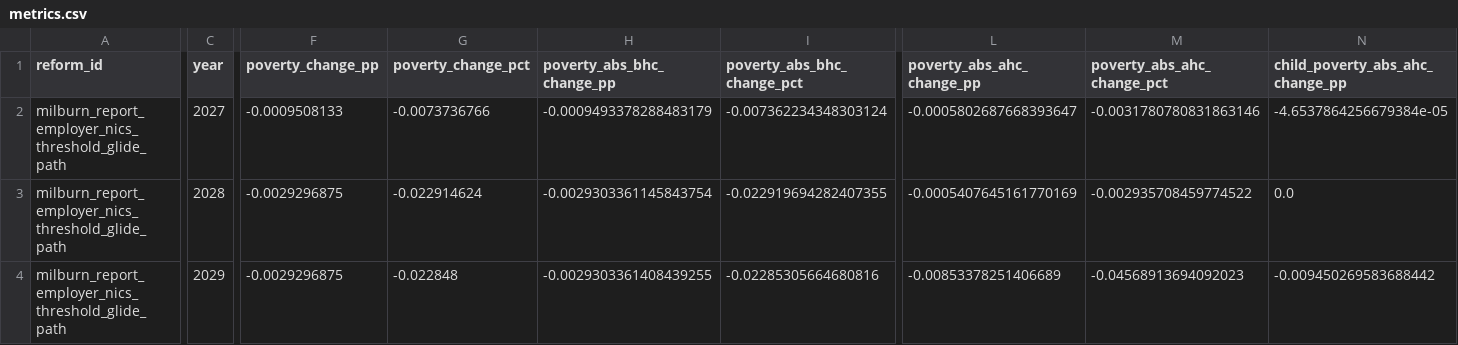
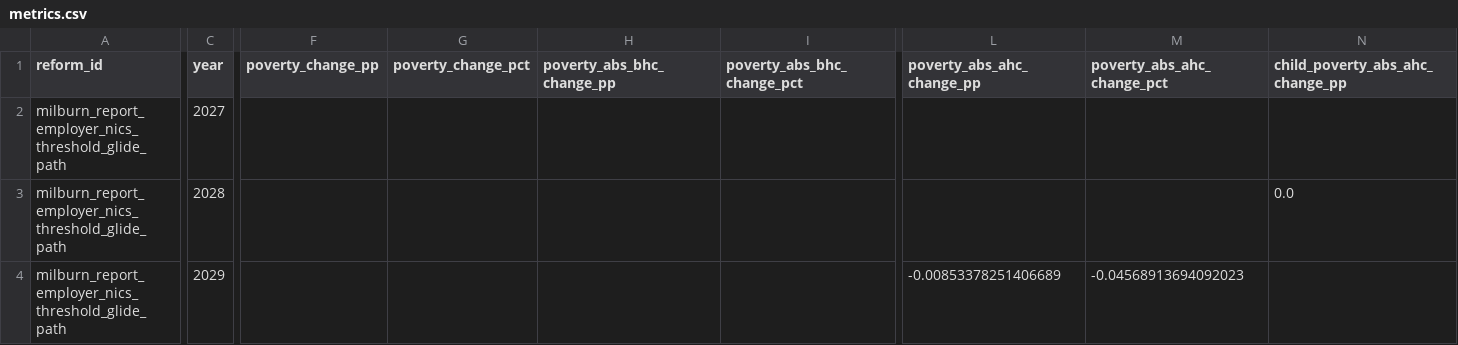
Before and after one commit to PolicyEngine/uk-milburn-review-dashboard, a CSV file: public/data/milburn/milburn_report_employer_nics_threshold_glide_path/metrics.csv, drawn as a sheet; only a part is shown, gaps mark what is left out; the diff covers the shown part only; the diff names each change by its address in the sheet, - before the commit and + after, or states it on an @@ line.

```diff
--- a/public/data/milburn/milburn_report_employer_nics_threshold_glide_path/metrics.csv
+++ b/public/data/milburn/milburn_report_employer_nics_threshold_glide_path/metrics.csv
-F2 (poverty_change_pp): -0.0009508133
+F2 (poverty_change_pp): (empty)
-G2 (poverty_change_pct): -0.0073736766
+G2 (poverty_change_pct): (empty)
-H2 (poverty_abs_bhc_change_pp): -0.0009493378288483179
+H2 (poverty_abs_bhc_change_pp): (empty)
-I2 (poverty_abs_bhc_change_pct): -0.007362234348303124
+I2 (poverty_abs_bhc_change_pct): (empty)
-L2 (poverty_abs_ahc_change_pp): -0.0005802687668393647
+L2 (poverty_abs_ahc_change_pp): (empty)
-M2 (poverty_abs_ahc_change_pct): -0.0031780780831863146
+M2 (poverty_abs_ahc_change_pct): (empty)
-N2 (child_poverty_abs_ahc_change_pp): -4.6537864256679384e-05
+N2 (child_poverty_abs_ahc_change_pp): (empty)
-F3:F4 (poverty_change_pp): -0.0029296875
+F3:F4 (poverty_change_pp): (empty)
-G3 (poverty_change_pct): -0.022914624
+G3 (poverty_change_pct): (empty)
-H3 (poverty_abs_bhc_change_pp): -0.0029303361145843754
+H3 (poverty_abs_bhc_change_pp): (empty)
-I3 (poverty_abs_bhc_change_pct): -0.022919694282407355
+I3 (poverty_abs_bhc_change_pct): (empty)
-L3 (poverty_abs_ahc_change_pp): -0.0005407645161770169
+L3 (poverty_abs_ahc_change_pp): (empty)
-M3 (poverty_abs_ahc_change_pct): -0.002935708459774522
+M3 (poverty_abs_ahc_change_pct): (empty)
-G4 (poverty_change_pct): -0.022848
+G4 (poverty_change_pct): (empty)
-H4 (poverty_abs_bhc_change_pp): -0.0029303361408439255
+H4 (poverty_abs_bhc_change_pp): (empty)
-I4 (poverty_abs_bhc_change_pct): -0.02285305664680816
+I4 (poverty_abs_bhc_change_pct): (empty)
-N4 (child_poverty_abs_ahc_change_pp): -0.009450269583688442
+N4 (child_poverty_abs_ahc_change_pp): (empty)
```
Also changed, not shown: 34 edited cells elsewhere in this file, public/data/milburn/milburn_report_employer_nics_threshold/metrics.csv, public/data/milburn/milburn_report_youth_allowance_combined/metrics.csv, 20 other files.
